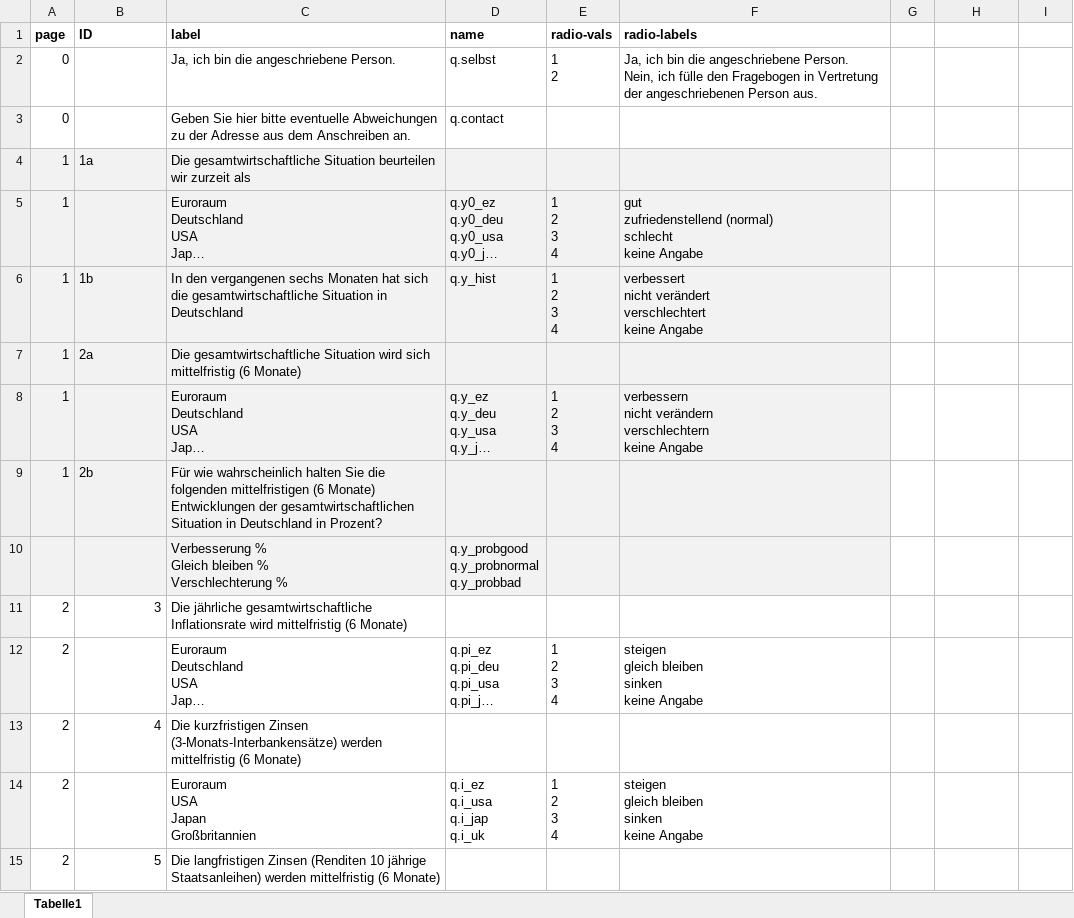
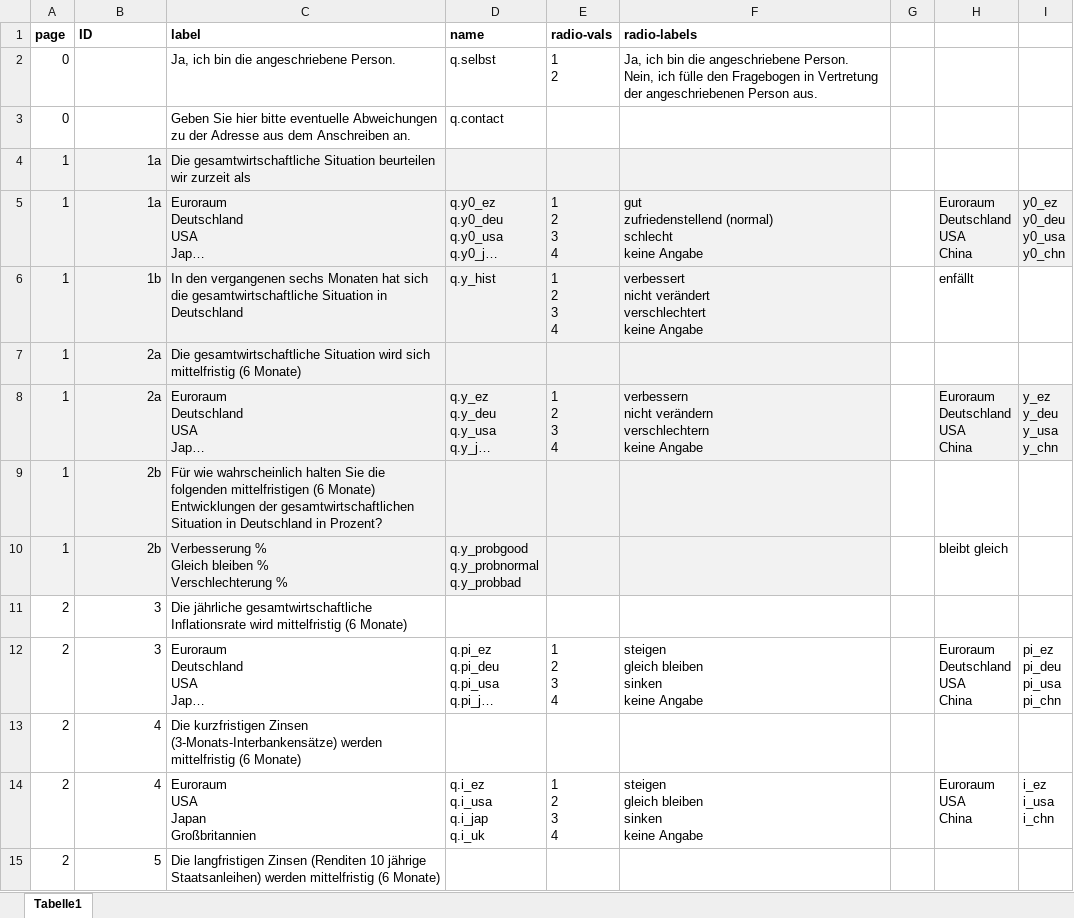
Before and after one commit to zew/go-questionnaire, an Excel workbook: generators/fmt/umfrage-bis-2021-04/felder.xlsx, sheet Tabelle1, drawn as a sheet; only a part is shown; long unchanged cells end in …; values as stored, in another font and other column widths than the file's, no borders; removed rows and columns are numbered as before the commit, all else as after; ↵ is a line break in a cell; the diff covers the shown part only; the diff names each change by its address in the sheet, - before the commit and + after, or states it on an @@ line.

```diff
--- a/generators/fmt/umfrage-bis-2021-04/felder.xlsx (sheet Tabelle1)
+++ b/generators/fmt/umfrage-bis-2021-04/felder.xlsx (sheet Tabelle1)
-B4 alignment: left
+B4 alignment: right
-B5 (ID): (empty)
+B5 (ID): 1a
-H5: (empty)
+H5: Euroraum ↵ Deutschland ↵ USA ↵ China
-H5:I5 fill: none
+H5:I5 fill: #F2F2F2
-I5: (empty)
+I5: y0_ez ↵ y0_deu ↵ y0_usa ↵ y0_chn
-B6:B7 alignment: left
+B6:B7 alignment: right
-H6: (empty)
+H6: enfällt
-B8 (ID): (empty)
+B8 (ID): 2a
-H8: (empty)
+H8: Euroraum ↵ Deutschland ↵ USA ↵ China
-H8:I8 fill: none
+H8:I8 fill: #F2F2F2
-I8: (empty)
+I8: y_ez ↵ y_deu ↵ y_usa ↵ y_chn
-B9 alignment: left
+B9 alignment: right
-row 10:  |  | Verbesserung % ↵ Gleich bleiben % ↵ Verschlechterung % | q.y_probgood ↵ q.y_probnormal ↵ q.y_probbad
+row 10: 1 | 2b | Verbesserung % ↵ Gleich bleiben % ↵ Verschlechterung % | q.y_probgood ↵ q.y_probnormal ↵ q.y_probbad |  |  |  | bleibt gleich
-B12 (ID): (empty)
+B12 (ID): 3
-H12: (empty)
+H12: Euroraum ↵ Deutschland ↵ USA ↵ China
-I12: (empty)
+I12: pi_ez ↵ pi_deu ↵ pi_usa ↵ pi_chn
-B14 (ID): (empty)
+B14 (ID): 4
-H14: (empty)
+H14: Euroraum ↵ USA ↵ China
-I14: (empty)
+I14: i_ez ↵ i_usa ↵ i_chn
```
Also changed, not shown: 13 added rows, 1 removed row, 2 edited cells and cell formats elsewhere in this sheet, 29 other files.
